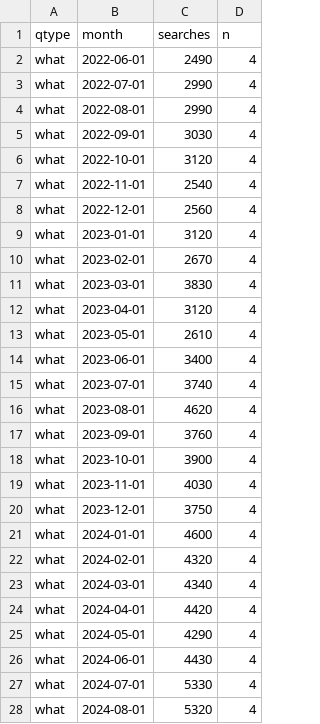
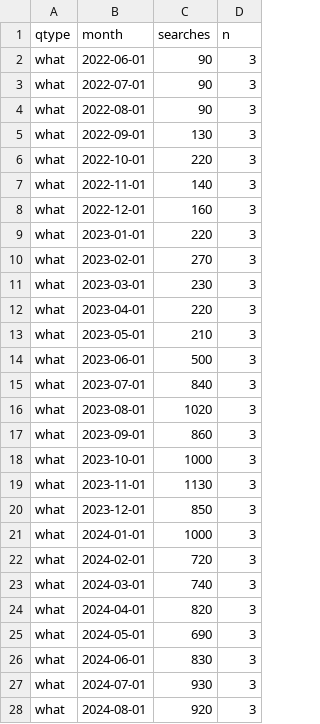
Before and after one commit to papageorgiou/livestream-shopping-research, a CSV file: report-2026/data/question_taxonomy.csv, drawn as a sheet; only a part is shown; the diff covers the shown part only.

```diff
--- a/report-2026/data/question_taxonomy.csv
+++ b/report-2026/data/question_taxonomy.csv
@@ -1,28 +1,28 @@
 qtype,month,searches,n
-what,2022-06-01,2490,4
-what,2022-07-01,2990,4
-what,2022-08-01,2990,4
-what,2022-09-01,3030,4
-what,2022-10-01,3120,4
-what,2022-11-01,2540,4
-what,2022-12-01,2560,4
-what,2023-01-01,3120,4
-what,2023-02-01,2670,4
-what,2023-03-01,3830,4
-what,2023-04-01,3120,4
-what,2023-05-01,2610,4
-what,2023-06-01,3400,4
-what,2023-07-01,3740,4
-what,2023-08-01,4620,4
-what,2023-09-01,3760,4
-what,2023-10-01,3900,4
-what,2023-11-01,4030,4
-what,2023-12-01,3750,4
-what,2024-01-01,4600,4
-what,2024-02-01,4320,4
-what,2024-03-01,4340,4
-what,2024-04-01,4420,4
-what,2024-05-01,4290,4
-what,2024-06-01,4430,4
-what,2024-07-01,5330,4
-what,2024-08-01,5320,4
+what,2022-06-01,90,3
+what,2022-07-01,90,3
+what,2022-08-01,90,3
+what,2022-09-01,130,3
+what,2022-10-01,220,3
+what,2022-11-01,140,3
+what,2022-12-01,160,3
+what,2023-01-01,220,3
+what,2023-02-01,270,3
+what,2023-03-01,230,3
+what,2023-04-01,220,3
+what,2023-05-01,210,3
+what,2023-06-01,500,3
+what,2023-07-01,840,3
+what,2023-08-01,1020,3
+what,2023-09-01,860,3
+what,2023-10-01,1000,3
+what,2023-11-01,1130,3
+what,2023-12-01,850,3
+what,2024-01-01,1000,3
+what,2024-02-01,720,3
+what,2024-03-01,740,3
+what,2024-04-01,820,3
+what,2024-05-01,690,3
+what,2024-06-01,830,3
+what,2024-07-01,930,3
+what,2024-08-01,920,3
```
Also changed, not shown: 44 edited cells elsewhere in this file, report-2026/data/brand_vs_generic.csv, report-2026/data/leadlag.csv, 37 other files.
